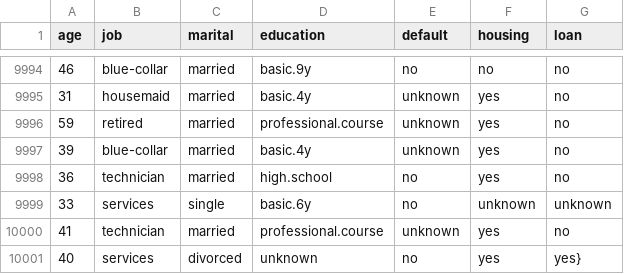
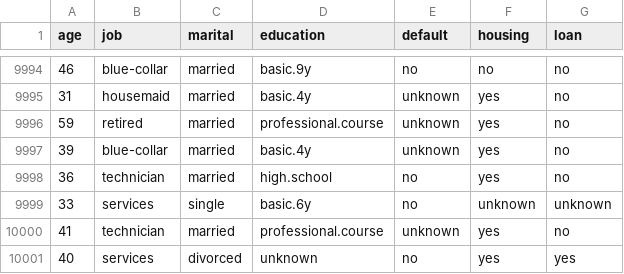
Before and after one commit to papasoul/Noclo, a CSV file: nocla.csv, drawn as a sheet; only a part is shown, gaps mark what is left out.

Commit message:
Update nocla.csv

```diff
--- a/nocla.csv
+++ b/nocla.csv
@@ -10000,2 +10000,2 @@
 41,"technician","married","professional.course","unknown","yes","no"
-40,"services","divorced","unknown","no","yes","yes}"
+40,"services","divorced","unknown","no","yes","yes"
```
